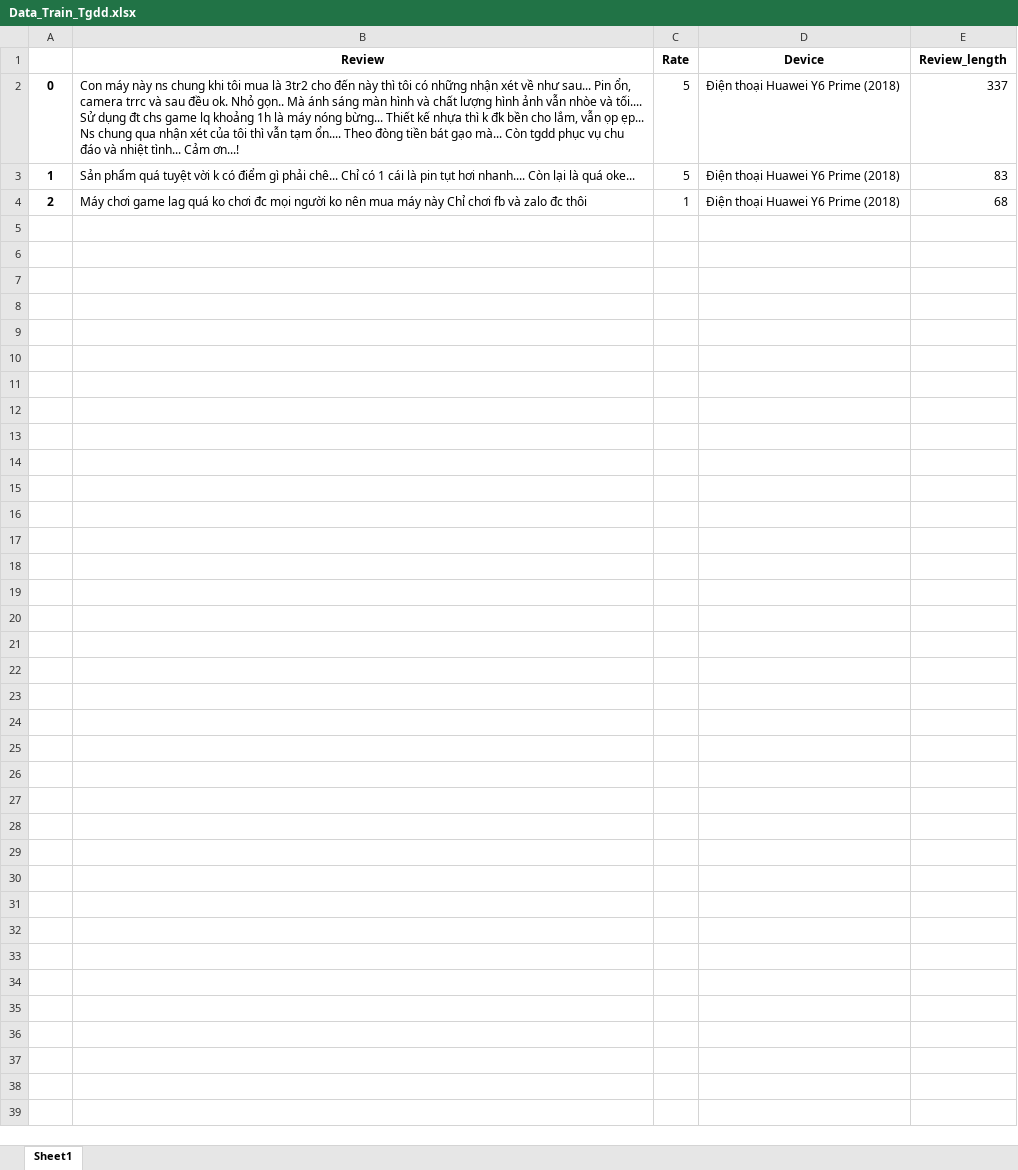
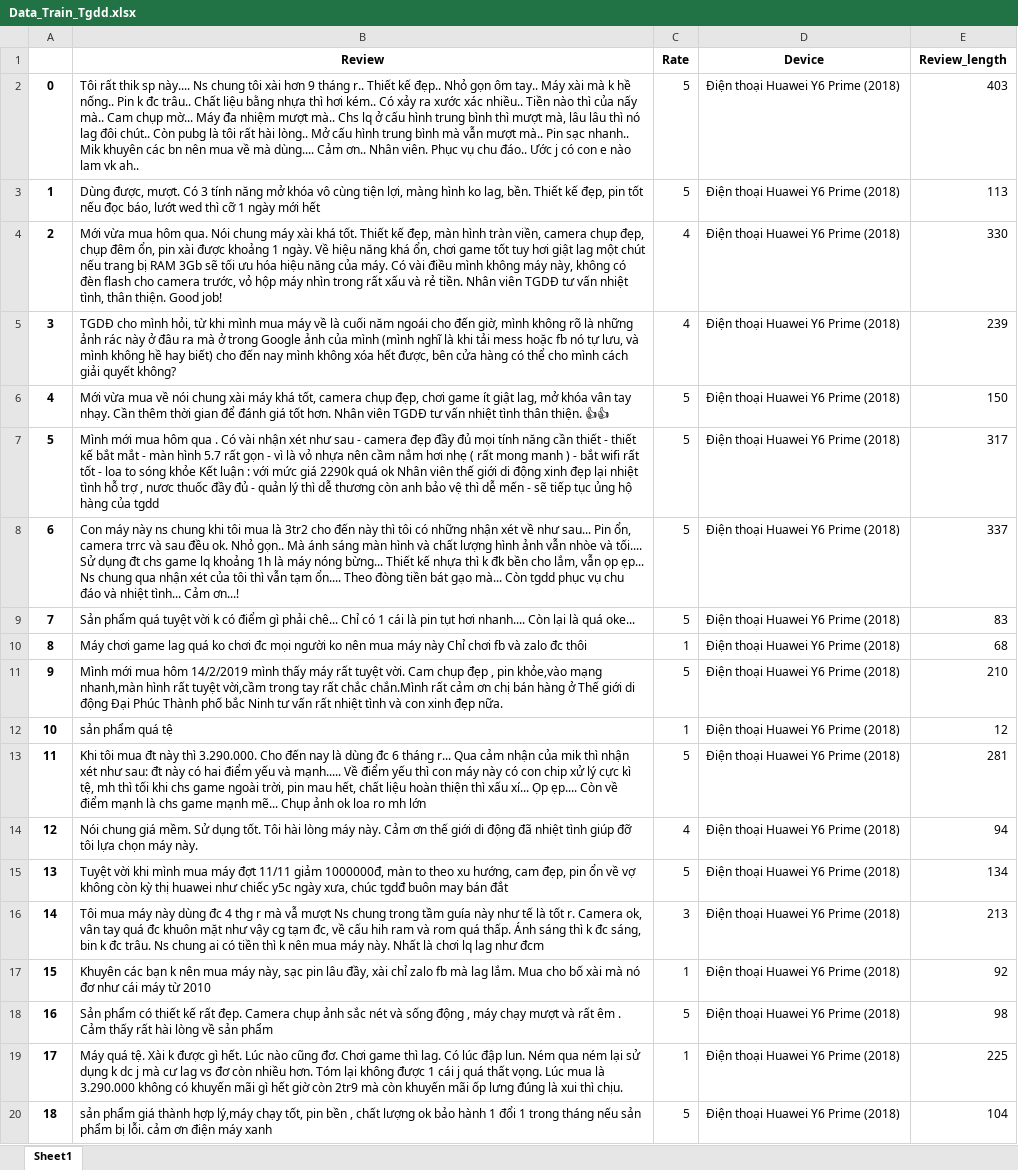
Before and after one commit to vinhdoan1618/DA2019, an Excel workbook: Data/Data_Train_Tgdd.xlsx, sheet Sheet1, drawn as a sheet; only a part is shown; values as stored, in another font and other column widths than the file's, no borders; the diff covers the shown part only; the diff names each change by its address in the sheet, - before the commit and + after, or states it on an @@ line.

```diff
--- a/Data/Data_Train_Tgdd.xlsx (sheet Sheet1)
+++ b/Data/Data_Train_Tgdd.xlsx (sheet Sheet1)
-B2 (Review): Con máy này ns chung khi tôi mua là 3tr2 cho đến này thì tôi có những nhận xét về như sau... Pin ổn, camera trrc và sau đều ok. Nhỏ gọn.. Mà ánh sáng màn hình và chất lượng hình ảnh vẫn nhòe và tối.... Sử dụng đt chs game lq khoảng 1h là máy nóng bừng... Thiết kế nhựa thì k đk bền cho lắm, vẫn ọp ẹp... Ns chung qua nhận xét của tôi thì vẫn tạm ổn.... Theo đòng tiền bát gạo mà... Còn tgdd phục vụ chu đáo và nhiệt tình... Cảm ơn...!
+B2 (Review): Tôi rất thik sp này.... Ns chung tôi xài hơn 9 tháng r.. Thiết kế đẹp.. Nhỏ gọn ôm tay.. Máy xài mà k hề nống.. Pin k đc trâu.. Chất liệu bằng nhựa thì hơi kém.. Có xảy ra xước xác nhiều.. Tiền nào thì của nấy mà.. Cam chụp mờ... Máy đa nhiệm mượt mà.. Chs lq ở cấu hình trung bình thì mượt mà, lâu lâu thì nó lag đôi chút.. Còn pubg là tôi rất hài lòng.. Mở cấu hình trung bình mà vẫn mượt mà.. Pin sạc nhanh.. Mik khuyên các bn nên mua về mà dùng.... Cảm ơn.. Nhân viên. Phục vụ chu đáo.. Ước j có con e nào lam vk ah..
-E2 (Review_length): 337
+E2 (Review_length): 403
-B3 (Review): Sản phẩm quá tuyệt vời k có điểm gì phải chê... Chỉ có 1 cái là pin tụt hơi nhanh.... Còn lại là quá oke...
+B3 (Review): Dùng được, mượt. Có 3 tính năng mở khóa vô cùng tiện lợi, màng hình ko lag, bền. Thiết kế đẹp, pin tốt nếu đọc báo, lướt wed thì cỡ 1 ngày mới hết
-E3 (Review_length): 83
+E3 (Review_length): 113
-B4 (Review): Máy chơi game lag quá ko chơi đc mọi người ko nên mua máy này Chỉ chơi fb và zalo đc thôi
+B4 (Review): Mới vừa mua hôm qua. Nói chung máy xài khá tốt. Thiết kế đẹp, màn hình tràn viền, camera chụp đẹp, chụp đêm ổn, pin xài được khoảng 1 ngày. Về hiệu năng khá ổn, chơi game tốt tuy hơi giật lag một chút nếu trang bị RAM 3Gb sẽ tối ưu hóa hiệu năng của máy. Có vài điều mình không máy này, không có đèn flash cho camera trước, vỏ hộp máy nhìn trong rất xấu và rẻ tiền. Nhân viên TGDĐ tư vấn nhiệt tình, thân thiện. Good job!
-C4 (Rate): 1
+C4 (Rate): 4
-E4 (Review_length): 68
+E4 (Review_length): 330
+row 5: 3 | TGDĐ cho mình hỏi, từ khi mình mua máy về là cuối năm ngoái cho đến giờ, mình không rõ là những ảnh rác này ở đâu ra mà ở trong Google ảnh của mình (mình nghĩ là khi tải mess hoặc fb nó tự lưu, và mình không hề hay biết) cho đến nay mình không xóa hết được, bên cửa hàng có thể cho mình cách giải quyết không? | 4 | Điện thoại Huawei Y6 Prime (2018) | 239
+row 6: 4 | Mới vừa mua về nói chung xài máy khá tốt, camera chụp đẹp, chơi game ít giật lag, mở khóa vân tay nhạy. Cần thêm thời gian để đánh giá tốt hơn. Nhân viên TGDĐ tư vấn nhiệt tình thân thiện. 👍👍 | 5 | Điện thoại Huawei Y6 Prime (2018) | 150
+row 7: 5 | Mình mới mua hôm qua . Có vài nhận xét như sau - camera đẹp đầy đủ mọi tính năng cần thiết - thiết kế bắt mắt - màn hình 5.7 rất gọn - vì là vỏ nhựa nên cầm nắm hơi nhẹ ( rất mong manh ) - bắt wifi rất tốt - loa to sóng khỏe Kết luận : với mức giá 2290k quá ok Nhân viên thế giới di động xinh đẹp lại nhiệt tình hỗ trợ , nươc thuốc đầy đủ - quản lý thì dễ thương còn anh bảo vệ thì dễ mến - sẽ tiếp tục ủng hộ hàng của tgdd | 5 | Điện thoại Huawei Y6 Prime (2018) | 317
+row 8: 6 | Con máy này ns chung khi tôi mua là 3tr2 cho đến này thì tôi có những nhận xét về như sau... Pin ổn, camera trrc và sau đều ok. Nhỏ gọn.. Mà ánh sáng màn hình và chất lượng hình ảnh vẫn nhòe và tối.... Sử dụng đt chs game lq khoảng 1h là máy nóng bừng... Thiết kế nhựa thì k đk bền cho lắm, vẫn ọp ẹp... Ns chung qua nhận xét của tôi thì vẫn tạm ổn.... Theo đòng tiền bát gạo mà... Còn tgdd phục vụ chu đáo và nhiệt tình... Cảm ơn...! | 5 | Điện thoại Huawei Y6 Prime (2018) | 337
+row 9: 7 | Sản phẩm quá tuyệt vời k có điểm gì phải chê... Chỉ có 1 cái là pin tụt hơi nhanh.... Còn lại là quá oke... | 5 | Điện thoại Huawei Y6 Prime (2018) | 83
+row 10: 8 | Máy chơi game lag quá ko chơi đc mọi người ko nên mua máy này Chỉ chơi fb và zalo đc thôi | 1 | Điện thoại Huawei Y6 Prime (2018) | 68
+row 11: 9 | Mình mới mua hôm 14/2/2019 mình thấy máy rất tuyệt vời. Cam chụp đẹp , pin khỏe,vào mạng nhanh,màn hình rất tuyệt vời,cầm trong tay rất chắc chắn.Mình rất cảm ơn chị bán hàng ở Thế giới di động Đại Phúc Thành phố bắc Ninh tư vấn rất nhiệt tình và con xinh đẹp nữa. | 5 | Điện thoại Huawei Y6 Prime (2018) | 210
+row 12: 10 | sản phẩm quá tệ | 1 | Điện thoại Huawei Y6 Prime (2018) | 12
+row 13: 11 | Khi tôi mua đt này thì 3.290.000. Cho đến nay là dùng đc 6 tháng r... Qua cảm nhận của mik thì nhận xét như sau: đt này có hai điểm yếu và mạnh..... Về điểm yếu thì con máy này có con chip xử lý cực kì tệ, mh thì tối khi chs game ngoài trời, pin mau hết, chất liệu hoàn thiện thì xấu xí... Ọp ẹp.... Còn về điểm mạnh là chs game mạnh mẽ... Chụp ảnh ok loa ro mh lớn | 5 | Điện thoại Huawei Y6 Prime (2018) | 281
+row 14: 12 | Nói chung giá mềm. Sử dụng tốt. Tôi hài lòng máy này. Cảm ơn thế giới di động đã nhiệt tình giúp đỡ tôi lựa chọn máy này. | 4 | Điện thoại Huawei Y6 Prime (2018) | 94
+row 15: 13 | Tuyệt vời khi mình mua máy đợt 11/11 giảm 1000000đ, màn to theo xu hướng, cam đẹp, pin ổn về vợ không còn kỳ thị huawei như chiếc y5c ngày xưa, chúc tgdđ buôn may bán đắt | 5 | Điện thoại Huawei Y6 Prime (2018) | 134
+row 16: 14 | Tôi mua máy này dùng đc 4 thg r mà vẫ mượt Ns chung trong tầm guía này như tế là tốt r. Camera ok, vân tay quá đc khuôn mặt như vậy cg tạm đc, về cấu hih ram và rom quá thấp. Ánh sáng thì k đc sáng, bin k đc trâu. Ns chung ai có tiền thì k nên mua máy này. Nhất là chơi lq lag như đcm | 3 | Điện thoại Huawei Y6 Prime (2018) | 213
+row 17: 15 | Khuyên các bạn k nên mua máy này, sạc pin lâu đầy, xài chỉ zalo fb mà lag lắm. Mua cho bố xài mà nó đơ như cái máy từ 2010 | 1 | Điện thoại Huawei Y6 Prime (2018) | 92
+row 18: 16 | Sản phẩm có thiết kế rất đẹp. Camera chụp ảnh sắc nét và sống động , máy chạy mượt và rất êm . Cảm thấy rất hài lòng về sản phẩm | 5 | Điện thoại Huawei Y6 Prime (2018) | 98
+row 19: 17 | Máy quá tệ. Xài k được gì hết. Lúc nào cũng đơ. Chơi game thì lag. Có lúc đập lun. Ném qua ném lại sử dụng k dc j mà cư lag vs đơ còn nhiều hơn. Tóm lại không được 1 cái j quá thất vọng. Lúc mua là 3.290.000 không có khuyến mãi gì hết giờ còn 2tr9 mà còn khuyến mãi ốp lưng đúng là xui thì chịu. | 1 | Điện thoại Huawei Y6 Prime (2018) | 225
+row 20: 18 | sản phẩm giá thành hợp lý,máy chạy tốt, pin bền , chất lượng ok bảo hành 1 đổi 1 trong tháng nếu sản phẩm bị lỗi. cảm ơn điện máy xanh | 5 | Điện thoại Huawei Y6 Prime (2018) | 104
```
Also changed, not shown: 13 added rows elsewhere in this sheet, Data/Data_Demo.xlsx, Data/Data_DemoPredicted.xlsx, 25 other files.
